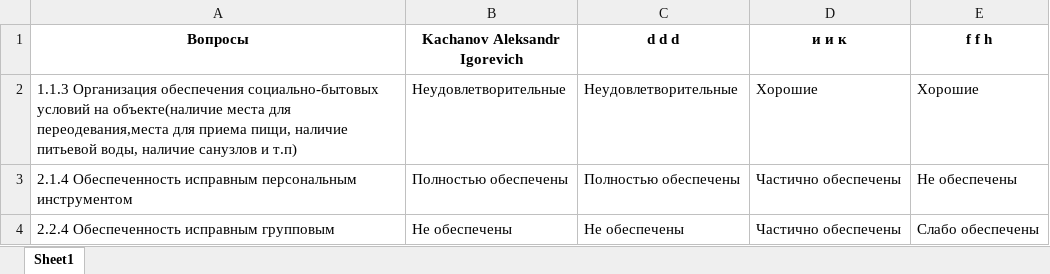
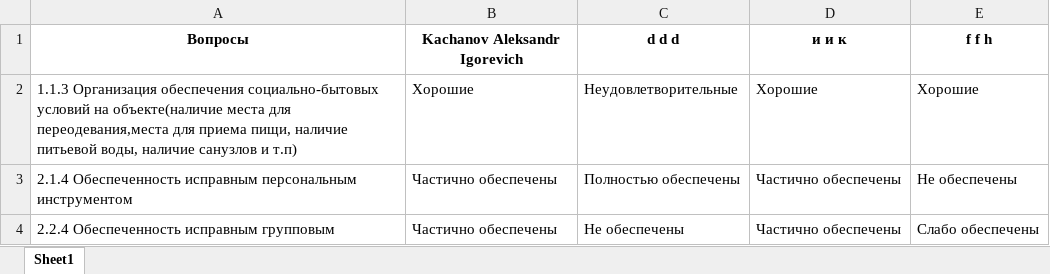
Before and after one commit to MafiaCoconut/BotAnketa, an Excel workbook: data/answers/1.xlsx, sheet Sheet1, drawn as a sheet; values as stored, in another font and other column widths than the file's, no borders; the diff names each change by its address in the sheet, - before the commit and + after, or states it on an @@ line.

```diff
--- a/data/answers/1.xlsx (sheet Sheet1)
+++ b/data/answers/1.xlsx (sheet Sheet1)
-B2 (Kachanov Aleksandr Igorevich): Неудовлетворительные
+B2 (Kachanov Aleksandr Igorevich): Хорошие
-B3 (Kachanov Aleksandr Igorevich): Полностью обеспечены
+B3 (Kachanov Aleksandr Igorevich): Частично обеспечены
-B4 (Kachanov Aleksandr Igorevich): Не обеспечены
+B4 (Kachanov Aleksandr Igorevich): Частично обеспечены
```
Also changed, not shown: 2 other files.
